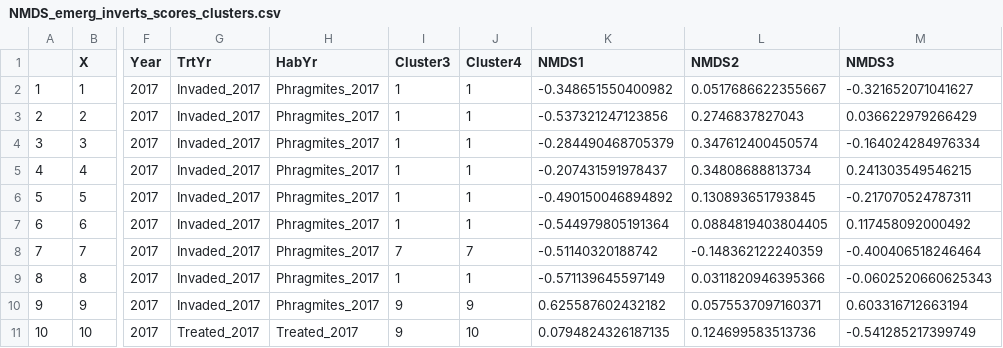
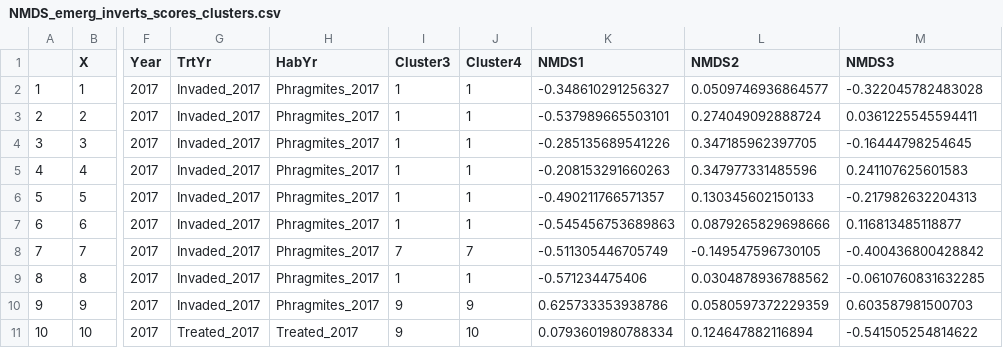
Before and after one commit to cdrobich/PhD3.InvertCommunity, a CSV file: Data/NMDS_emerg_inverts_scores_clusters.csv, drawn as a sheet; only a part is shown, gaps mark what is left out; the diff covers the shown part only; the diff names each change by its address in the sheet, - before the commit and + after, or states it on an @@ line.

```diff
--- a/Data/NMDS_emerg_inverts_scores_clusters.csv
+++ b/Data/NMDS_emerg_inverts_scores_clusters.csv
-K2 (NMDS1): -0.348651550400982
+K2 (NMDS1): -0.348610291256327
-L2 (NMDS2): 0.0517686622355667
+L2 (NMDS2): 0.0509746936864577
-M2 (NMDS3): -0.321652071041627
+M2 (NMDS3): -0.322045782483028
-K3 (NMDS1): -0.537321247123856
+K3 (NMDS1): -0.537989665503101
-L3 (NMDS2): 0.2746837827043
+L3 (NMDS2): 0.274049092888724
-M3 (NMDS3): 0.036622979266429
+M3 (NMDS3): 0.0361225545594411
-K4 (NMDS1): -0.284490468705379
+K4 (NMDS1): -0.285135689541226
-L4 (NMDS2): 0.347612400450574
+L4 (NMDS2): 0.347185962397705
-M4 (NMDS3): -0.164024284976334
+M4 (NMDS3): -0.16444798254645
-K5 (NMDS1): -0.207431591978437
+K5 (NMDS1): -0.208153291660263
-L5 (NMDS2): 0.34808688813734
+L5 (NMDS2): 0.347977331485596
-M5 (NMDS3): 0.241303549546215
+M5 (NMDS3): 0.241107625601583
-K6 (NMDS1): -0.490150046894892
+K6 (NMDS1): -0.490211766571357
-L6 (NMDS2): 0.130893651793845
+L6 (NMDS2): 0.130345602150133
-M6 (NMDS3): -0.217070524787311
+M6 (NMDS3): -0.217982632204313
-K7 (NMDS1): -0.544979805191364
+K7 (NMDS1): -0.545456753689863
-L7 (NMDS2): 0.0884819403804405
+L7 (NMDS2): 0.0879265829698666
-M7 (NMDS3): 0.117458092000492
+M7 (NMDS3): 0.116813485118877
-K8 (NMDS1): -0.51140320188742
+K8 (NMDS1): -0.511305446705749
-L8 (NMDS2): -0.148362122240359
+L8 (NMDS2): -0.149547596730105
-M8 (NMDS3): -0.400406518246464
+M8 (NMDS3): -0.400436800428842
-K9 (NMDS1): -0.571139645597149
+K9 (NMDS1): -0.571234475406
-L9 (NMDS2): 0.0311820946395366
+L9 (NMDS2): 0.0304878936788562
-M9 (NMDS3): -0.0602520660625343
+M9 (NMDS3): -0.0610760831632285
-K10 (NMDS1): 0.625587602432182
+K10 (NMDS1): 0.625733353938786
-L10 (NMDS2): 0.0575537097160371
+L10 (NMDS2): 0.0580597372229359
-M10 (NMDS3): 0.603316712663194
+M10 (NMDS3): 0.603587981500703
-K11 (NMDS1): 0.0794824326187135
+K11 (NMDS1): 0.0793601980788334
-L11 (NMDS2): 0.124699583513736
+L11 (NMDS2): 0.124647882116894
-M11 (NMDS3): -0.541285217399749
+M11 (NMDS3): -0.541505254814622
```
Also changed, not shown: 132 edited cells elsewhere in this file, Data/NMDS_emerg_cluster_vector12.csv, Data/NMDS_emerg_cluster_vector13.csv, 5 other files.
